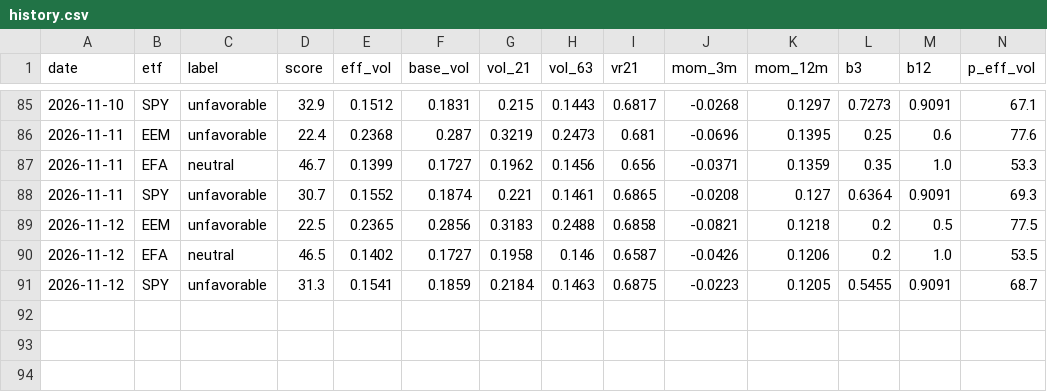
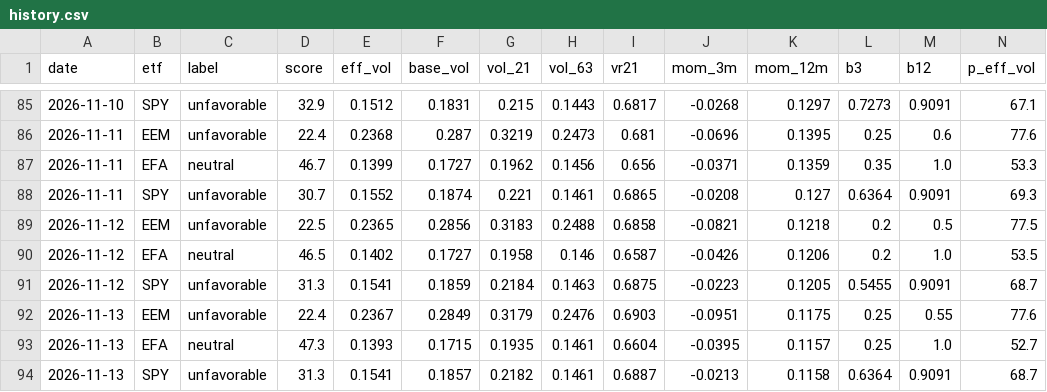
Before and after one commit to vpansare1/global-leverage-dash, a CSV file: data/history.csv, drawn as a sheet; only a part is shown, gaps mark what is left out; rows hold the shown columns only; the diff names each change by its address in the sheet, - before the commit and + after, or states it on an @@ line.

```diff
--- a/data/history.csv
+++ b/data/history.csv
+row 92: 2026-11-13 | EEM | unfavorable | 22.4 | 0.2367 | 0.2849 | 0.3179 | 0.2476 | 0.6903 | -0.0951 | 0.1175 | 0.25 | 0.55 | 77.6
+row 93: 2026-11-13 | EFA | neutral | 47.3 | 0.1393 | 0.1715 | 0.1935 | 0.1461 | 0.6604 | -0.0395 | 0.1157 | 0.25 | 1.0 | 52.7
+row 94: 2026-11-13 | SPY | unfavorable | 31.3 | 0.1541 | 0.1857 | 0.2182 | 0.1461 | 0.6887 | -0.0213 | 0.1158 | 0.6364 | 0.9091 | 68.7
```
Also changed, not shown: 3 other files.
